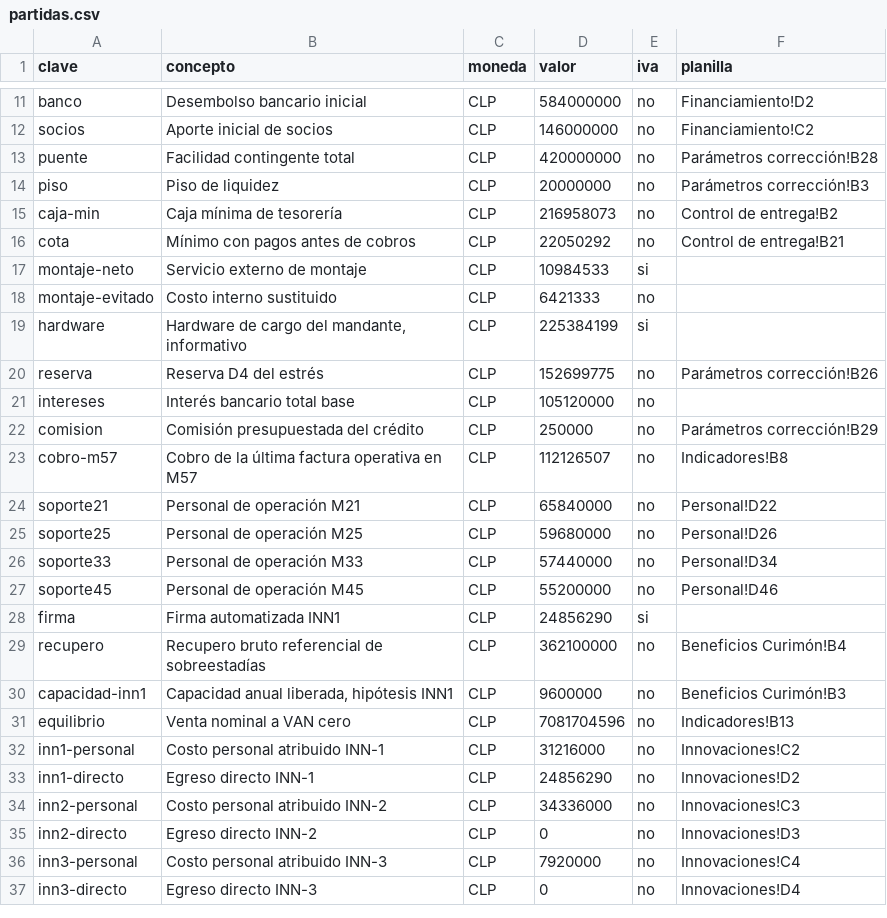
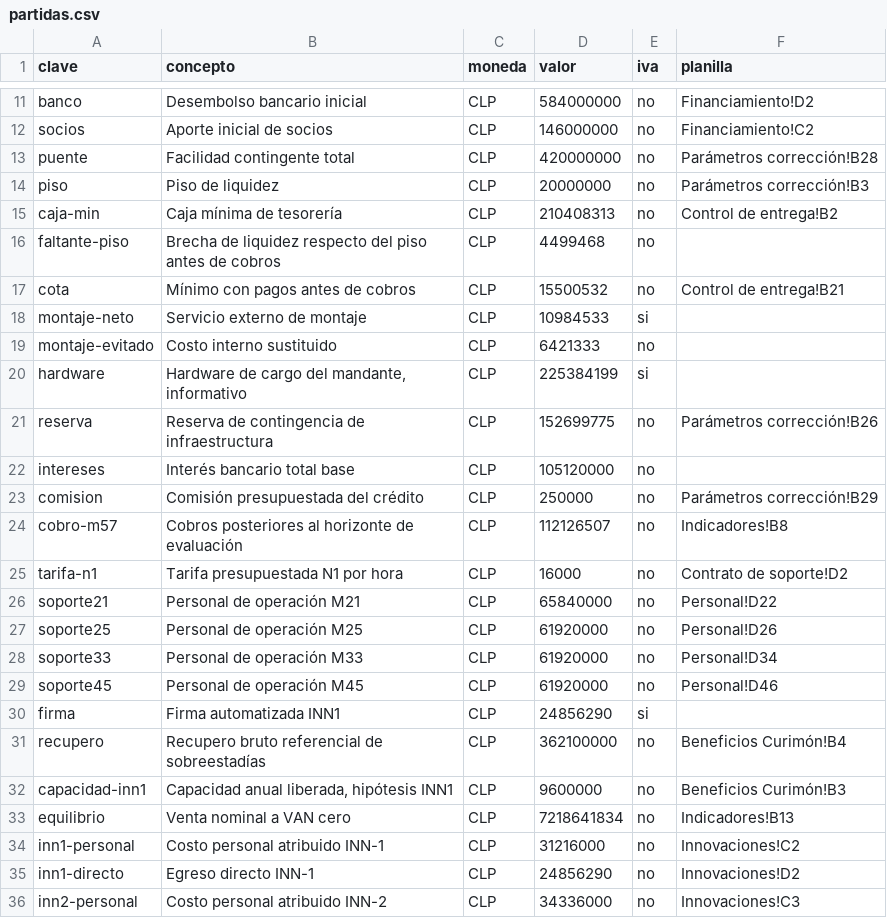
Before and after one commit to mvergaral/audIT, a CSV file: Informe-3/correccion-final/economico/datos/partidas.csv, drawn as a sheet; only a part is shown, gaps mark what is left out; the shorter side is filled out with more unchanged rows; the diff covers the shown part only.

Commit message:
feat: add Informe 3.1 delivery package and clarify S-curve views

```diff
--- a/Informe-3/correccion-final/economico/datos/partidas.csv
+++ b/Informe-3/correccion-final/economico/datos/partidas.csv
@@ -14,4 +14,5 @@ puente;Facilidad contingente total;CLP;420000000;no;Parámetros corrección!B28
 piso;Piso de liquidez;CLP;20000000;no;Parámetros corrección!B3
-caja-min;Caja mínima de tesorería;CLP;216958073;no;Control de entrega!B2
-cota;Mínimo con pagos antes de cobros;CLP;22050292;no;Control de entrega!B21
+caja-min;Caja mínima de tesorería;CLP;210408313;no;Control de entrega!B2
+faltante-piso;Brecha de liquidez respecto del piso antes de cobros;CLP;4499468;no;
+cota;Mínimo con pagos antes de cobros;CLP;15500532;no;Control de entrega!B21
 montaje-neto;Servicio externo de montaje;CLP;10984533;si;
@@ -19,10 +20,11 @@ montaje-evitado;Costo interno sustituido;CLP;6421333;no;
 hardware;Hardware de cargo del mandante, informativo;CLP;225384199;si;
-reserva;Reserva D4 del estrés;CLP;152699775;no;Parámetros corrección!B26
+reserva;Reserva de contingencia de infraestructura;CLP;152699775;no;Parámetros corrección!B26
 intereses;Interés bancario total base;CLP;105120000;no;
 comision;Comisión presupuestada del crédito;CLP;250000;no;Parámetros corrección!B29
-cobro-m57;Cobro de la última factura operativa en M57;CLP;112126507;no;Indicadores!B8
+cobro-m57;Cobros posteriores al horizonte de evaluación;CLP;112126507;no;Indicadores!B8
+tarifa-n1;Tarifa presupuestada N1 por hora;CLP;16000;no;Contrato de soporte!D2
 soporte21;Personal de operación M21;CLP;65840000;no;Personal!D22
-soporte25;Personal de operación M25;CLP;59680000;no;Personal!D26
-soporte33;Personal de operación M33;CLP;57440000;no;Personal!D34
-soporte45;Personal de operación M45;CLP;55200000;no;Personal!D46
+soporte25;Personal de operación M25;CLP;61920000;no;Personal!D26
+soporte33;Personal de operación M33;CLP;61920000;no;Personal!D34
+soporte45;Personal de operación M45;CLP;61920000;no;Personal!D46
 firma;Firma automatizada INN1;CLP;24856290;si;
@@ -30,3 +32,3 @@ recupero;Recupero bruto referencial de sobreestadías;CLP;362100000;no;Beneficio
 capacidad-inn1;Capacidad anual liberada, hipótesis INN1;CLP;9600000;no;Beneficios Curimón!B3
-equilibrio;Venta nominal a VAN cero;CLP;7081704596;no;Indicadores!B13
+equilibrio;Venta nominal a VAN cero;CLP;7218641834;no;Indicadores!B13
 inn1-personal;Costo personal atribuido INN-1;CLP;31216000;no;Innovaciones!C2
```
Also changed, not shown: 4 edited cells elsewhere in this file, 32 other files.
